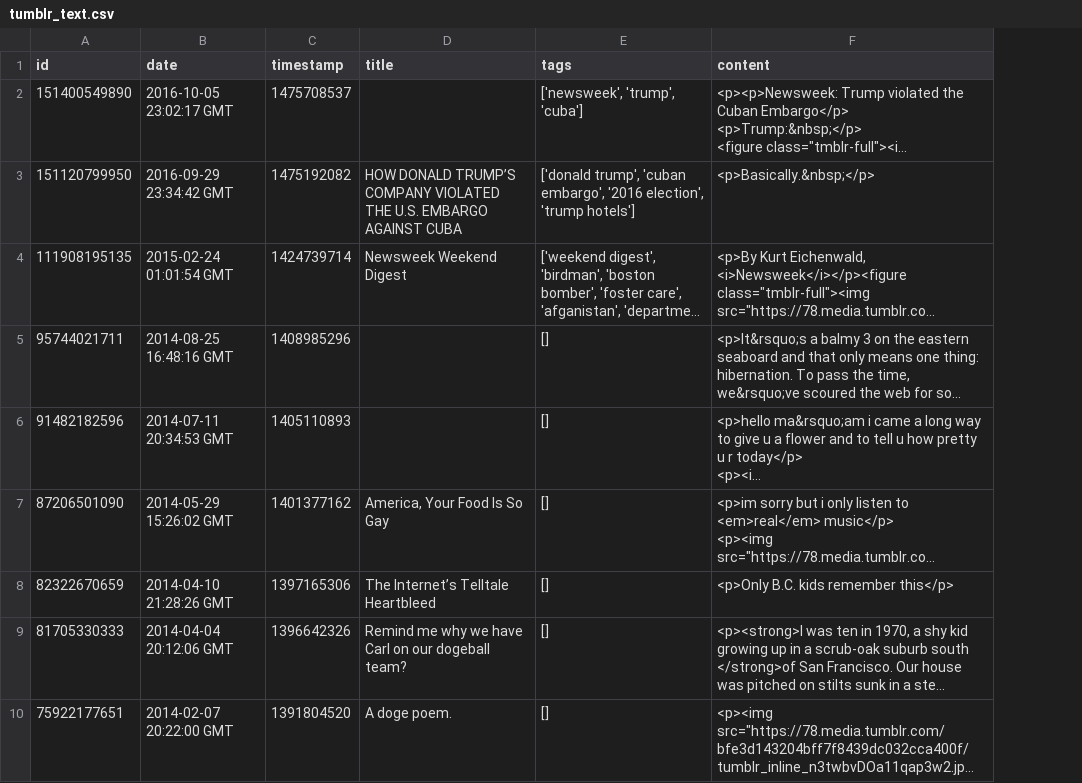
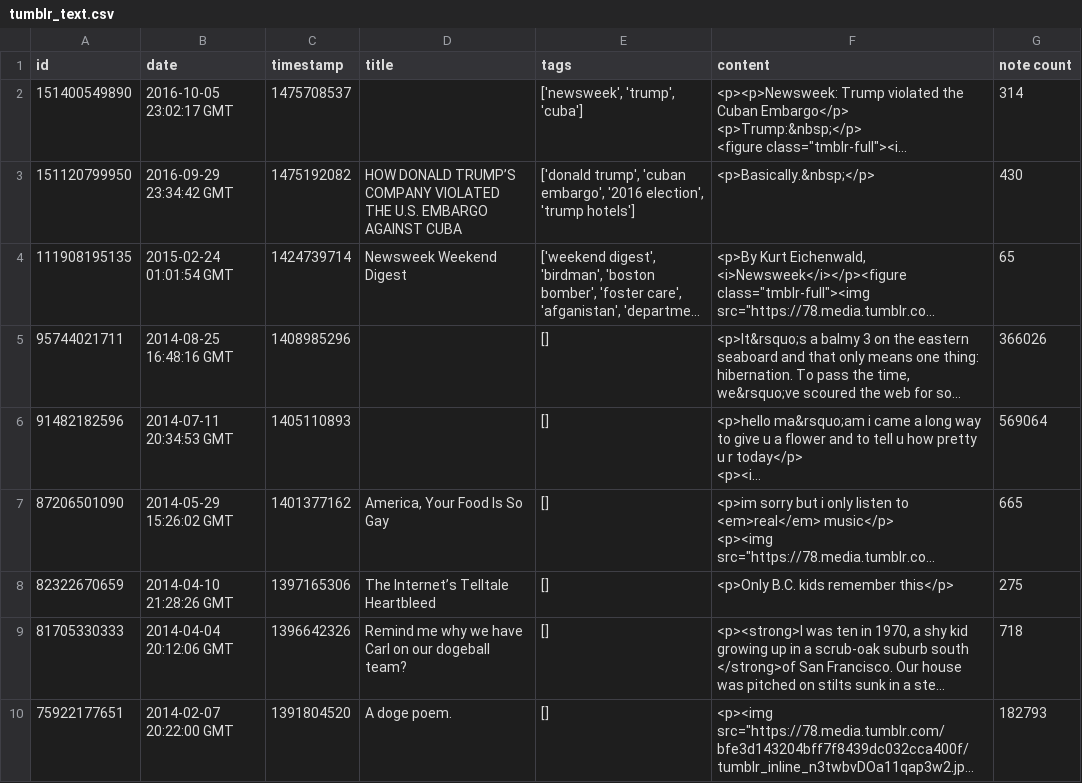
Before and after one commit to raymondsums/SI507-Project5, a CSV file: tumblr_text.csv, drawn as a sheet; only a part is shown; long unchanged cells end in …; the diff names each change by its address in the sheet, - before the commit and + after, or states it on an @@ line.

```diff
--- a/tumblr_text.csv
+++ b/tumblr_text.csv
+column G (note count), rows 2-10: 314 | 430 | 65 | 366026 | 569064 | 665 | 275 | 718 | 182793
```
Also changed, not shown: 4 other files.
